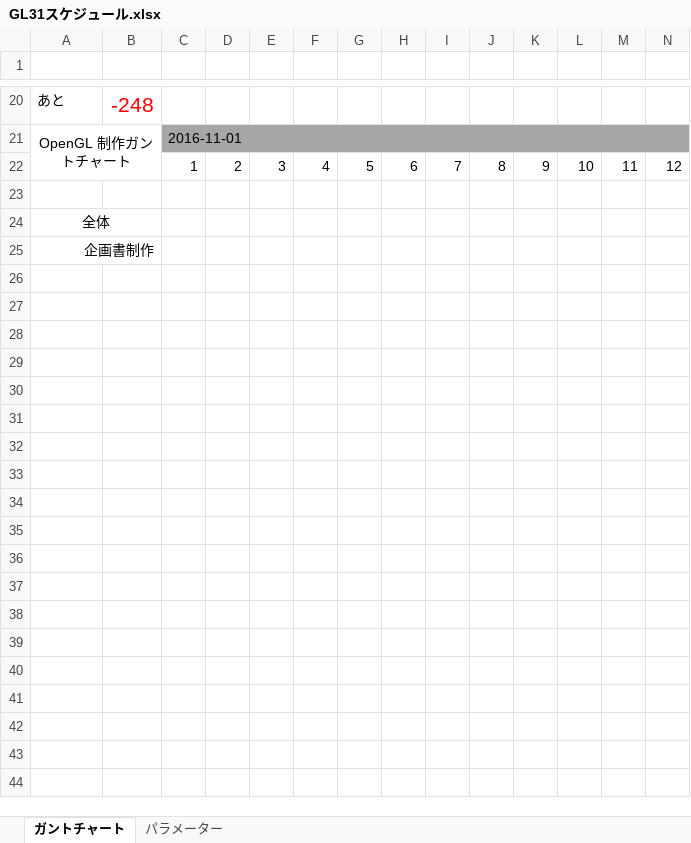
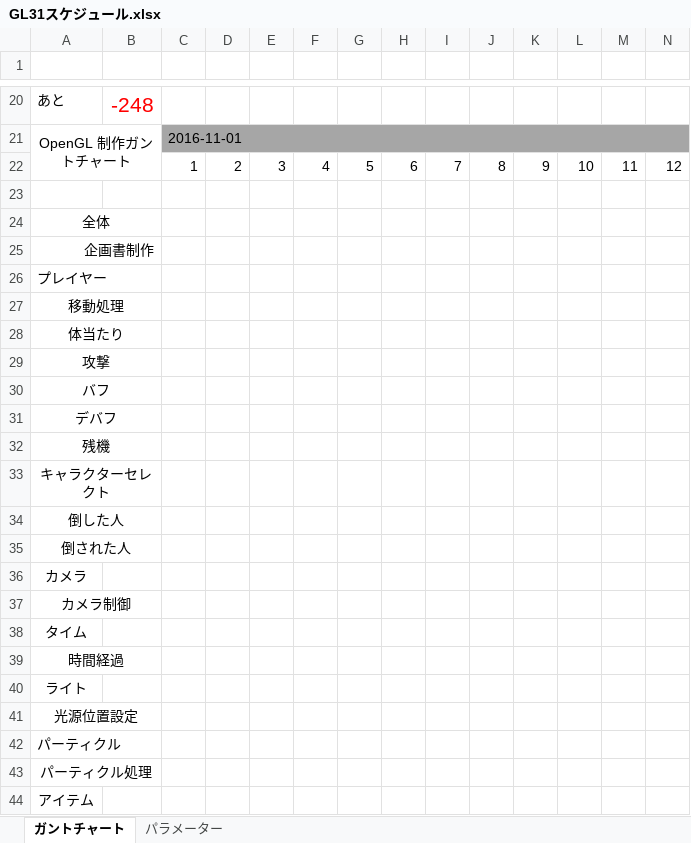
Before and after one commit to elenoa429/openGLNetWorkGame, an Excel workbook: task/GL31スケジュール.xlsx, sheet ガントチャート, drawn as a sheet; only a part is shown, gaps mark what is left out; values as stored, in another font and other column widths than the file's, no borders; conditional formats not drawn; rows hold the shown columns only; the diff covers the shown part only; the diff names each change by its address in the sheet, - before the commit and + after, or states it on an @@ line.

Commit message:
エクセルの更新
エクセルで必要要素の書き出しをしました。

```diff
--- a/task/GL31スケジュール.xlsx (sheet ガントチャート)
+++ b/task/GL31スケジュール.xlsx (sheet ガントチャート)
+row 26: プレイヤー
+row 27: 移動処理
+row 28: 体当たり
+row 29: 攻撃
+row 30: バフ
+row 31: デバフ
+row 32: 残機
+row 33: キャラクターセレクト
+row 34: 倒した人
+row 35: 倒された人
+row 36: カメラ
+row 37: カメラ制御
+row 38: タイム
+row 39: 時間経過
+row 40: ライト
+row 41: 光源位置設定
+row 42: パーティクル
+row 43: パーティクル処理
+row 44: アイテム
```
Also changed, not shown: 42 added rows elsewhere in this sheet.
